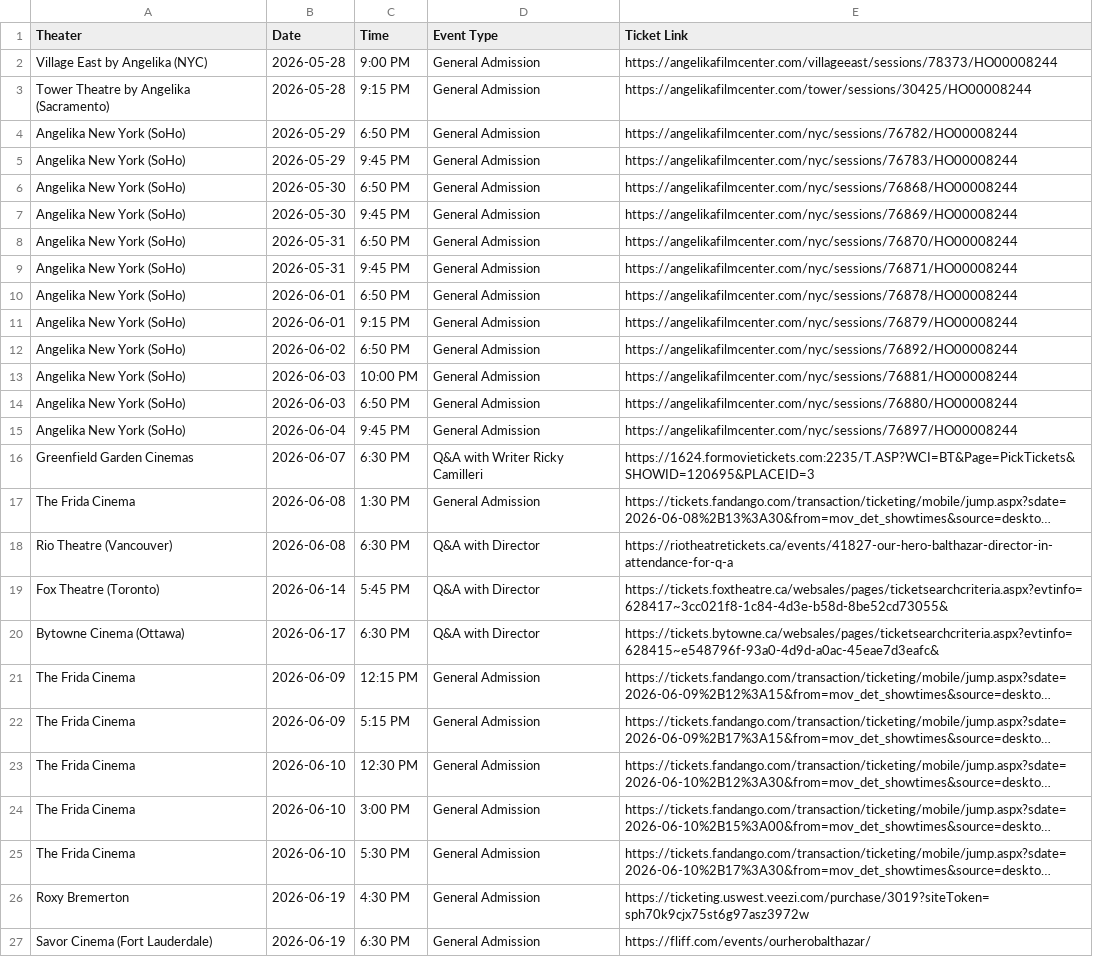
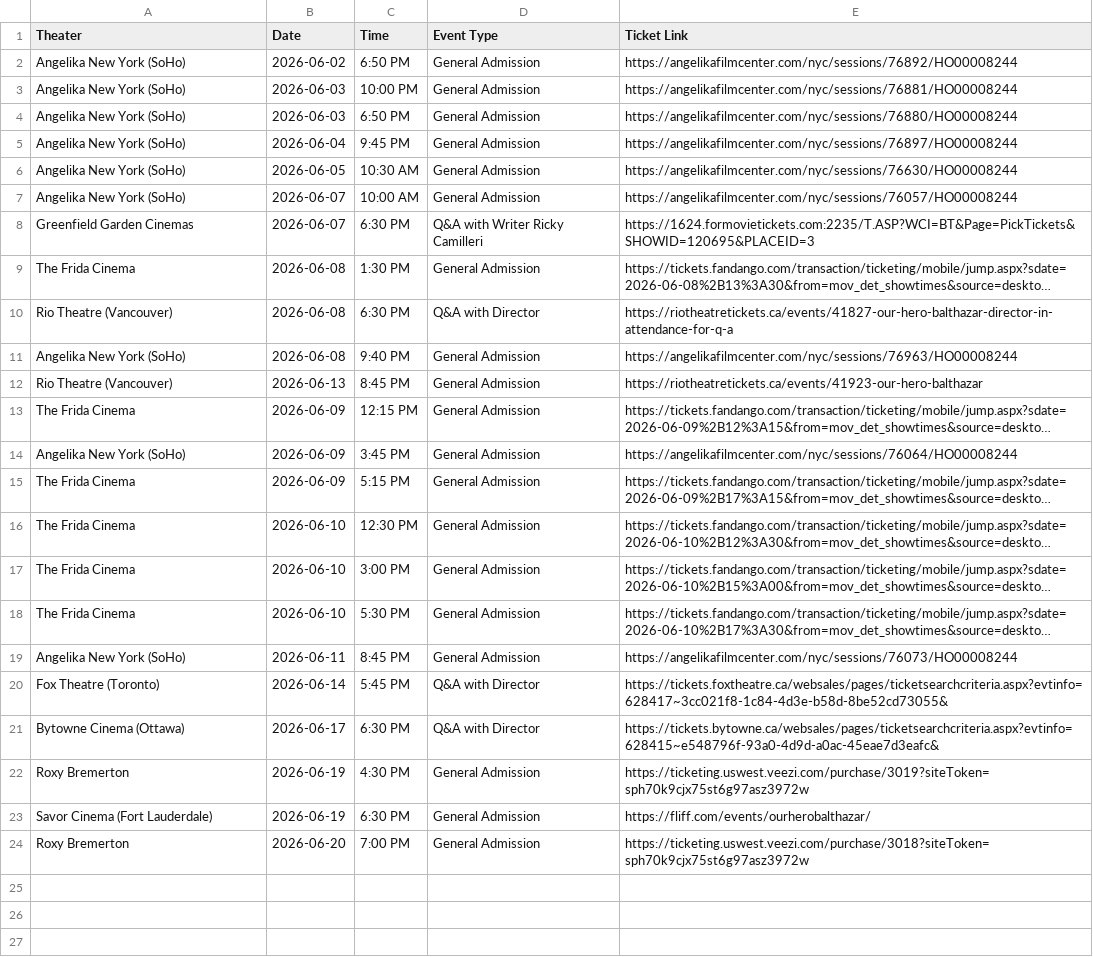
Before and after one commit to rommelnunez/wg-website, a CSV file: public/data/showtimes.csv, drawn as a sheet; only a part is shown; the shorter side is filled out with more unchanged rows; long unchanged cells end in …; removed rows and columns are numbered as before the commit, all else as after; the diff names each change by its address in the sheet, - before the commit and + after, or states it on an @@ line.

```diff
--- a/public/data/showtimes.csv
+++ b/public/data/showtimes.csv
-row 2: Village East by Angelika (NYC) | 2026-05-28 | 9:00 PM | General Admission | https://angelikafilmcenter.com/villageeast/sessions/78373/HO00008244
-row 3: Tower Theatre by Angelika (Sacramento) | 2026-05-28 | 9:15 PM | General Admission | https://angelikafilmcenter.com/tower/sessions/30425/HO00008244
-row 4: Angelika New York (SoHo) | 2026-05-29 | 6:50 PM | General Admission | https://angelikafilmcenter.com/nyc/sessions/76782/HO00008244
-row 5: Angelika New York (SoHo) | 2026-05-29 | 9:45 PM | General Admission | https://angelikafilmcenter.com/nyc/sessions/76783/HO00008244
-row 6: Angelika New York (SoHo) | 2026-05-30 | 6:50 PM | General Admission | https://angelikafilmcenter.com/nyc/sessions/76868/HO00008244
-row 7: Angelika New York (SoHo) | 2026-05-30 | 9:45 PM | General Admission | https://angelikafilmcenter.com/nyc/sessions/76869/HO00008244
-row 8: Angelika New York (SoHo) | 2026-05-31 | 6:50 PM | General Admission | https://angelikafilmcenter.com/nyc/sessions/76870/HO00008244
-row 9: Angelika New York (SoHo) | 2026-05-31 | 9:45 PM | General Admission | https://angelikafilmcenter.com/nyc/sessions/76871/HO00008244
-row 10: Angelika New York (SoHo) | 2026-06-01 | 6:50 PM | General Admission | https://angelikafilmcenter.com/nyc/sessions/76878/HO00008244
-row 11: Angelika New York (SoHo) | 2026-06-01 | 9:15 PM | General Admission | https://angelikafilmcenter.com/nyc/sessions/76879/HO00008244
+row 6: Angelika New York (SoHo) | 2026-06-05 | 10:30 AM | General Admission | https://angelikafilmcenter.com/nyc/sessions/76630/HO00008244
+row 7: Angelika New York (SoHo) | 2026-06-07 | 10:00 AM | General Admission | https://angelikafilmcenter.com/nyc/sessions/76057/HO00008244
+row 11: Angelika New York (SoHo) | 2026-06-08 | 9:40 PM | General Admission | https://angelikafilmcenter.com/nyc/sessions/76963/HO00008244
+row 12: Rio Theatre (Vancouver) | 2026-06-13 | 8:45 PM | General Admission | https://riotheatretickets.ca/events/41923-our-hero-balthazar
+row 14: Angelika New York (SoHo) | 2026-06-09 | 3:45 PM | General Admission | https://angelikafilmcenter.com/nyc/sessions/76064/HO00008244
+row 19: Angelika New York (SoHo) | 2026-06-11 | 8:45 PM | General Admission | https://angelikafilmcenter.com/nyc/sessions/76073/HO00008244
@@ row 19 moved to row 20: Fox Theatre (Toronto) @@
@@ row 20 moved to row 21: Bytowne Cinema (Ottawa) @@
```
